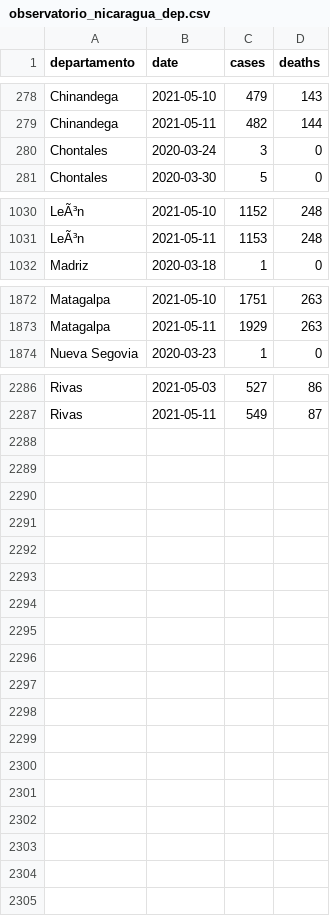
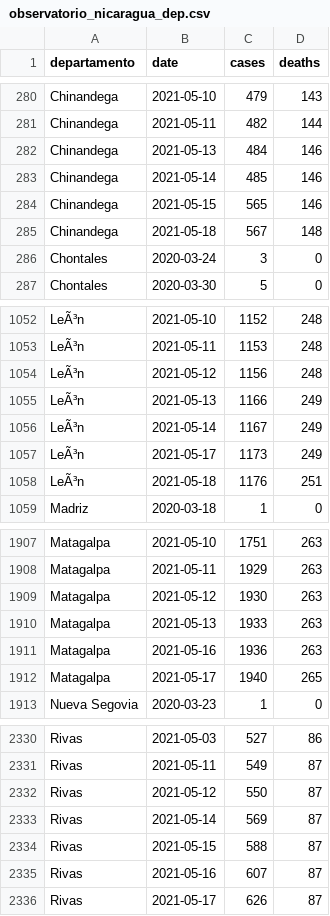
Before and after one commit to RRMaximiliano/covid-shiny-app, a CSV file: data/observatorio_nicaragua_dep.csv, drawn as a sheet; only a part is shown, gaps mark what is left out; the diff covers the shown part only.

```diff
--- a/data/observatorio_nicaragua_dep.csv
+++ b/data/observatorio_nicaragua_dep.csv
@@ -279,2 +281,6 @@ Chinandega,2021-05-10,479,143
 Chinandega,2021-05-11,482,144
+Chinandega,2021-05-13,484,146
+Chinandega,2021-05-14,485,146
+Chinandega,2021-05-15,565,146
+Chinandega,2021-05-18,567,148
 Chontales,2020-03-24,3,0
@@ -1031,2 +1053,7 @@ LeÃ³n,2021-05-10,1152,248
 LeÃ³n,2021-05-11,1153,248
+LeÃ³n,2021-05-12,1156,248
+LeÃ³n,2021-05-13,1166,249
+LeÃ³n,2021-05-14,1167,249
+LeÃ³n,2021-05-17,1173,249
+LeÃ³n,2021-05-18,1176,251
 Madriz,2020-03-18,1,0
@@ -1873,2 +1908,6 @@ Matagalpa,2021-05-10,1751,263
 Matagalpa,2021-05-11,1929,263
+Matagalpa,2021-05-12,1930,263
+Matagalpa,2021-05-13,1933,263
+Matagalpa,2021-05-16,1936,263
+Matagalpa,2021-05-17,1940,265
 Nueva Segovia,2020-03-23,1,0
@@ -2287 +2331,6 @@ Rivas,2021-05-03,527,86
 Rivas,2021-05-11,549,87
+Rivas,2021-05-12,550,87
+Rivas,2021-05-14,569,87
+Rivas,2021-05-15,588,87
+Rivas,2021-05-16,607,87
+Rivas,2021-05-17,626,87
```
Also changed, not shown: 31 added rows elsewhere in this file, data/observatorio_nicaragua.csv, scrape/data/final/observatorio_nicaragua.csv, 32 other files.
